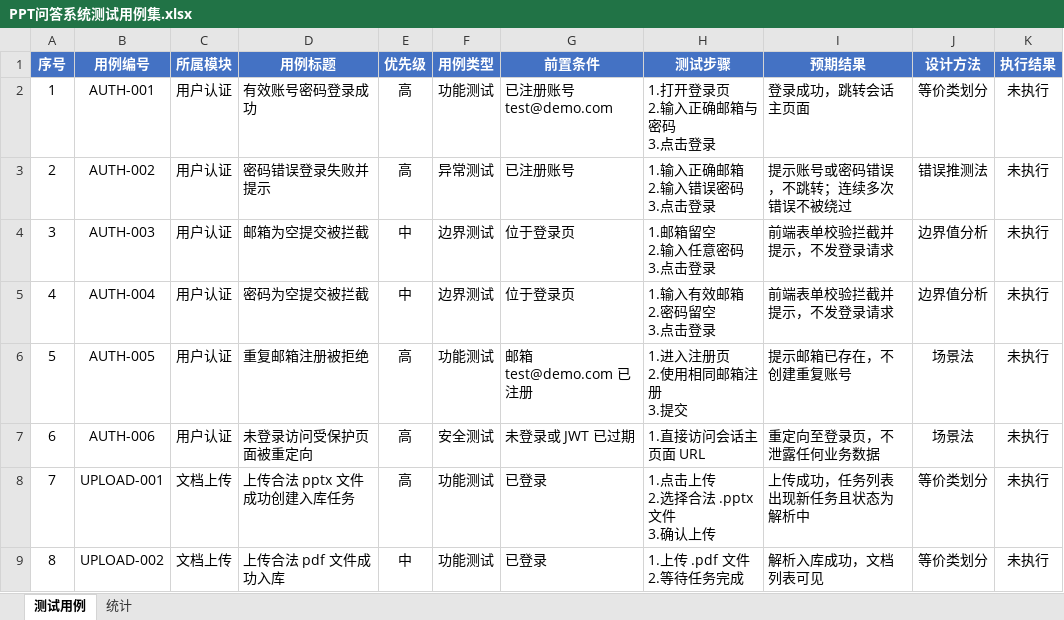
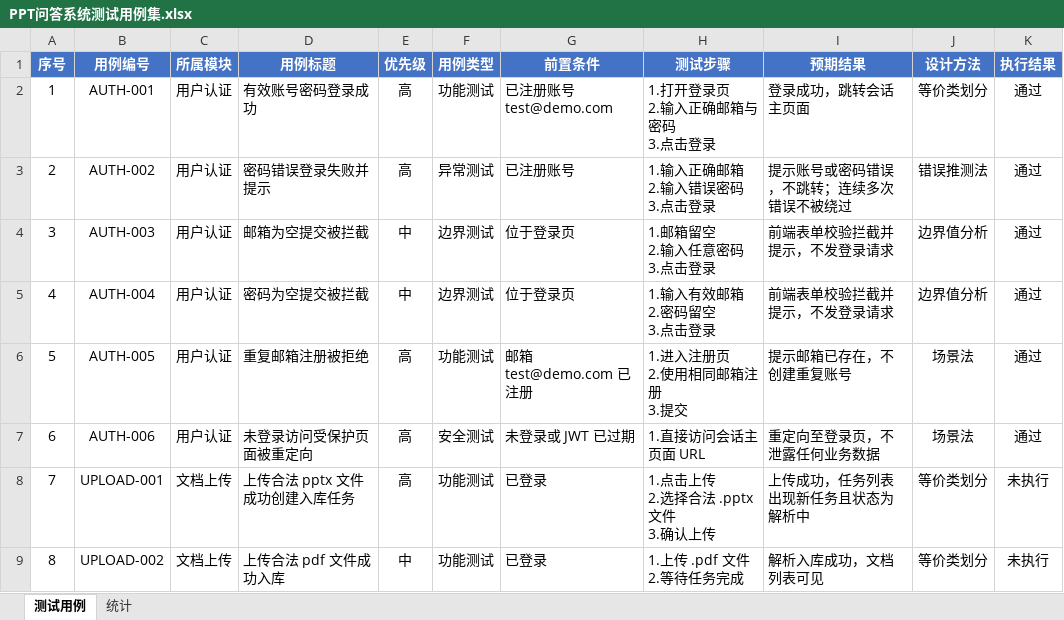
Before and after one commit to niumaniuma111/mul-RAG, an Excel workbook: docs/testing/PPT问答系统测试用例集.xlsx, sheet 测试用例, drawn as a sheet; only a part is shown; values as stored, in another font and other column widths than the file's, no borders; conditional formats not drawn; the diff covers the shown part only; the diff names each change by its address in the sheet, - before the commit and + after, or states it on an @@ line.

Commit message:
docs: 测试用例执行状态与实测对齐(16 通过/30 未执行)

```diff
--- a/docs/testing/PPT问答系统测试用例集.xlsx (sheet 测试用例)
+++ b/docs/testing/PPT问答系统测试用例集.xlsx (sheet 测试用例)
-K2:K7 (执行结果): 未执行
+K2:K7 (执行结果): 通过
```
Also changed, not shown: 9 edited cells elsewhere in this sheet, sheet 统计.
